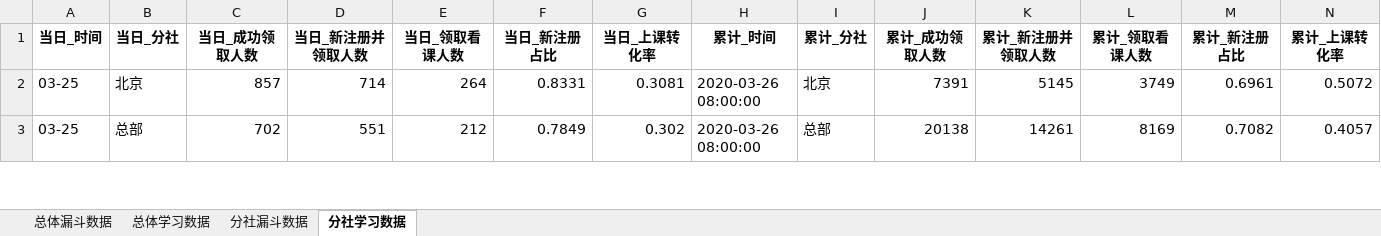
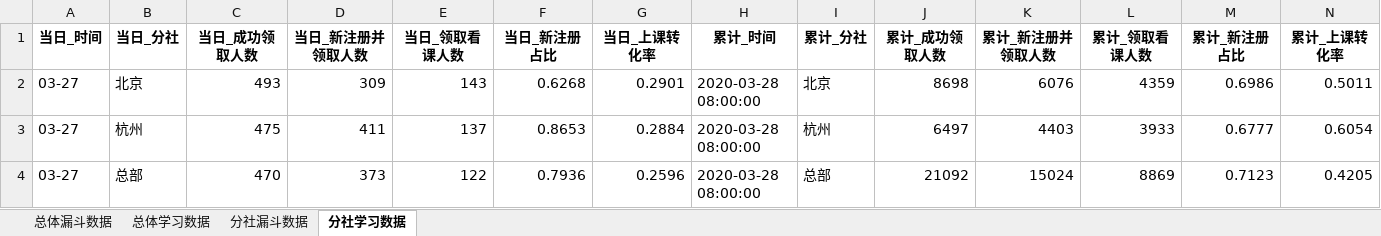
Before and after one commit to BestJoker/pandasDemo, an Excel workbook: data/日报汇总数据.xlsx, sheet 分社学习数据, drawn as a sheet; only a part is shown; values as stored, in another font and other column widths than the file's, no borders; addresses are those after the commit; the diff covers the shown part only; the diff names each change by its address in the sheet, - before the commit and + after, or states it on an @@ line.

```diff
--- a/data/日报汇总数据.xlsx (sheet 分社学习数据)
+++ b/data/日报汇总数据.xlsx (sheet 分社学习数据)
-A2 (当日_时间): 03-25
+A2 (当日_时间): 03-27
-C2 (当日_成功领取人数): 857
+C2 (当日_成功领取人数): 493
-D2 (当日_新注册并领取人数): 714
+D2 (当日_新注册并领取人数): 309
-E2 (当日_领取看课人数): 264
+E2 (当日_领取看课人数): 143
-F2 (当日_新注册占比): 0.8331
+F2 (当日_新注册占比): 0.6268
-G2 (当日_上课转化率): 0.3081
+G2 (当日_上课转化率): 0.2901
-H2 (累计_时间): 2020-03-26 08:00:00
+H2 (累计_时间): 2020-03-28 08:00:00
-J2 (累计_成功领取人数): 7391
+J2 (累计_成功领取人数): 8698
-K2 (累计_新注册并领取人数): 5145
+K2 (累计_新注册并领取人数): 6076
-L2 (累计_领取看课人数): 3749
+L2 (累计_领取看课人数): 4359
-M2 (累计_新注册占比): 0.6961
+M2 (累计_新注册占比): 0.6986
-N2 (累计_上课转化率): 0.5072
+N2 (累计_上课转化率): 0.5011
+row 3: 03-27 | 杭州 | 475 | 411 | 137 | 0.8653 | 0.2884 | 2020-03-28 08:00:00 | 杭州 | 6497 | 4403 | 3933 | 0.6777 | 0.6054
-A4 (当日_时间): 03-25
+A4 (当日_时间): 03-27
-C4 (当日_成功领取人数): 702
+C4 (当日_成功领取人数): 470
-D4 (当日_新注册并领取人数): 551
+D4 (当日_新注册并领取人数): 373
-E4 (当日_领取看课人数): 212
+E4 (当日_领取看课人数): 122
-F4 (当日_新注册占比): 0.7849
+F4 (当日_新注册占比): 0.7936
-G4 (当日_上课转化率): 0.302
+G4 (当日_上课转化率): 0.2596
-H4 (累计_时间): 2020-03-26 08:00:00
+H4 (累计_时间): 2020-03-28 08:00:00
-J4 (累计_成功领取人数): 20138
+J4 (累计_成功领取人数): 21092
-K4 (累计_新注册并领取人数): 14261
+K4 (累计_新注册并领取人数): 15024
-L4 (累计_领取看课人数): 8169
+L4 (累计_领取看课人数): 8869
-M4 (累计_新注册占比): 0.7082
+M4 (累计_新注册占比): 0.7123
-N4 (累计_上课转化率): 0.4057
+N4 (累计_上课转化率): 0.4205
```
Also changed, not shown: 11 added rows, 12 removed rows and 92 edited cells elsewhere in this sheet, sheet 分社漏斗数据, sheet 总体漏斗数据, sheet 总体学习数据, data/学习数据.xlsx, data/漏斗数据.xlsx, 4 other files.
